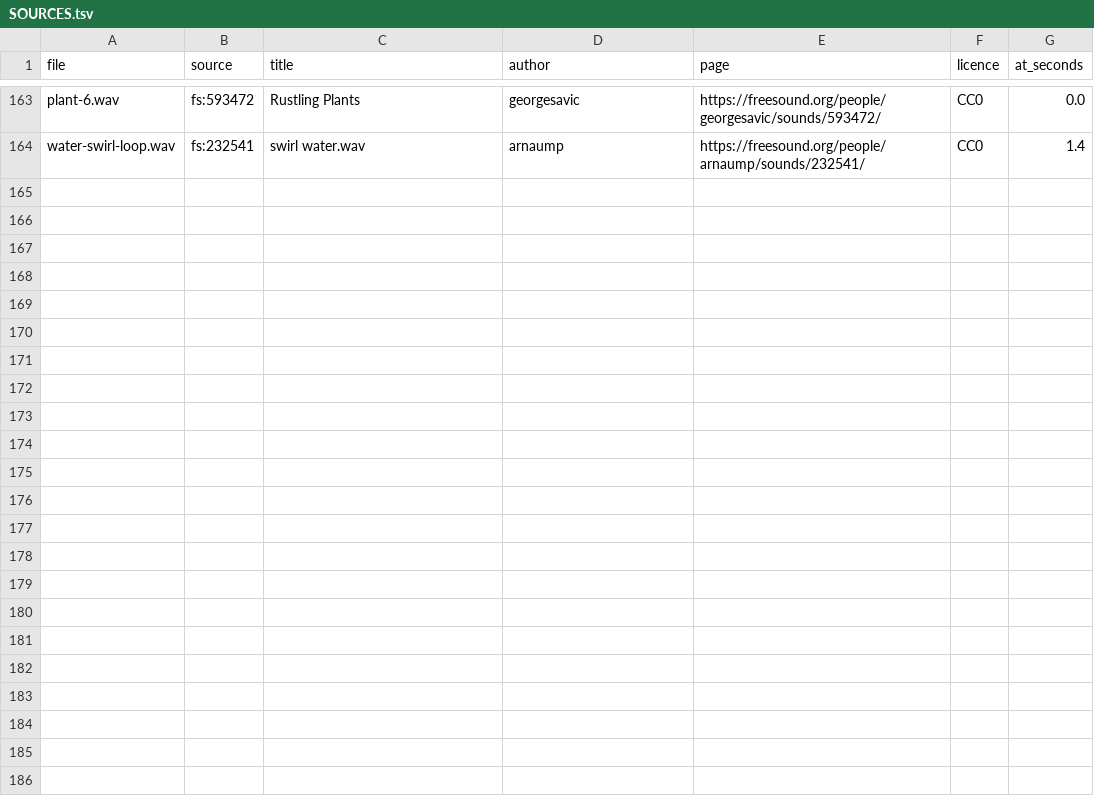
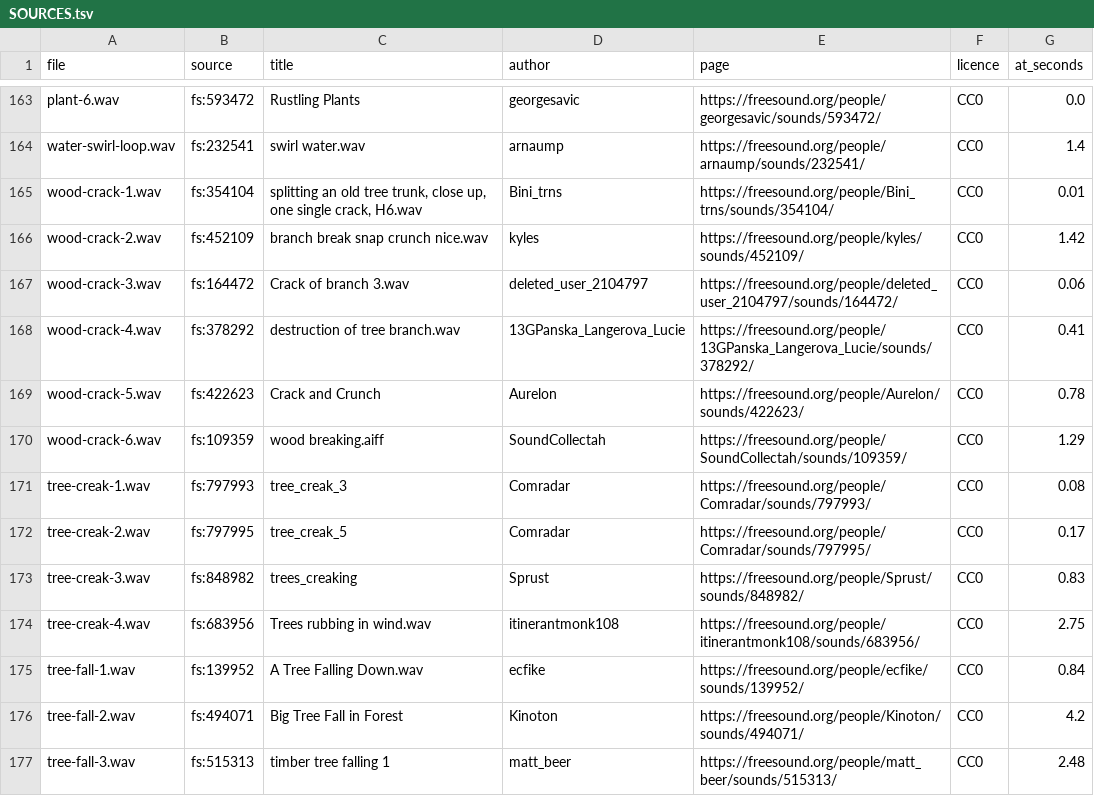
Before and after one commit to DavidKalina/zenscape-godot, a TSV file: assets/audio/foley/SOURCES.tsv, drawn as a sheet; only a part is shown, gaps mark what is left out; the diff covers the shown part only.

```diff
--- a/assets/audio/foley/SOURCES.tsv
+++ b/assets/audio/foley/SOURCES.tsv
@@ -164 +164,14 @@ plant-6.wav	fs:593472	Rustling Plants	georgesavic	https://freesound.org/people/g
 water-swirl-loop.wav	fs:232541	swirl water.wav	arnaump	https://freesound.org/people/arnaump/sounds/232541/	CC0	1.4
+wood-crack-1.wav	fs:354104	splitting an old tree trunk, close up, one single crack, H6.wav	Bini_trns	https://freesound.org/people/Bini_trns/sounds/354104/	CC0	0.01
+wood-crack-2.wav	fs:452109	branch break snap crunch nice.wav	kyles	https://freesound.org/people/kyles/sounds/452109/	CC0	1.42
+wood-crack-3.wav	fs:164472	Crack of branch 3.wav	deleted_user_2104797	https://freesound.org/people/deleted_user_2104797/sounds/164472/	CC0	0.06
+wood-crack-4.wav	fs:378292	destruction of tree branch.wav	13GPanska_Langerova_Lucie	https://freesound.org/people/13GPanska_Langerova_Lucie/sounds/378292/	CC0	0.41
+wood-crack-5.wav	fs:422623	Crack and Crunch	Aurelon	https://freesound.org/people/Aurelon/sounds/422623/	CC0	0.78
+wood-crack-6.wav	fs:109359	wood breaking.aiff	SoundCollectah	https://freesound.org/people/SoundCollectah/sounds/109359/	CC0	1.29
+tree-creak-1.wav	fs:797993	tree_creak_3	Comradar	https://freesound.org/people/Comradar/sounds/797993/	CC0	0.08
+tree-creak-2.wav	fs:797995	tree_creak_5	Comradar	https://freesound.org/people/Comradar/sounds/797995/	CC0	0.17
+tree-creak-3.wav	fs:848982	trees_creaking	Sprust	https://freesound.org/people/Sprust/sounds/848982/	CC0	0.83
+tree-creak-4.wav	fs:683956	Trees rubbing in wind.wav	itinerantmonk108	https://freesound.org/people/itinerantmonk108/sounds/683956/	CC0	2.75
+tree-fall-1.wav	fs:139952	A Tree Falling Down.wav	ecfike	https://freesound.org/people/ecfike/sounds/139952/	CC0	0.84
+tree-fall-2.wav	fs:494071	Big Tree Fall in Forest	Kinoton	https://freesound.org/people/Kinoton/sounds/494071/	CC0	4.2
+tree-fall-3.wav	fs:515313	timber tree falling 1	matt_beer	https://freesound.org/people/matt_beer/sounds/515313/	CC0	2.48
```
Also changed, not shown: 12 added rows elsewhere in this file, 57 other files.
